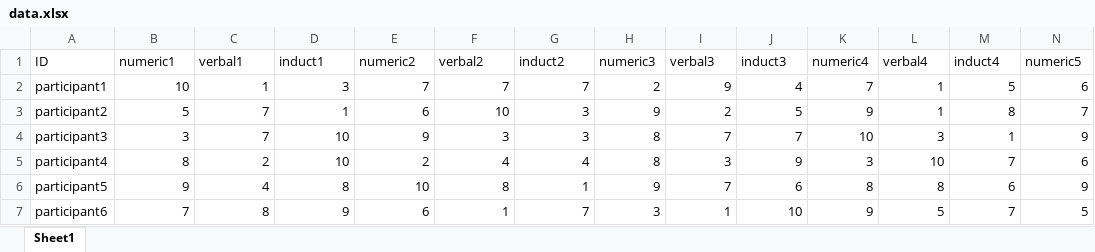
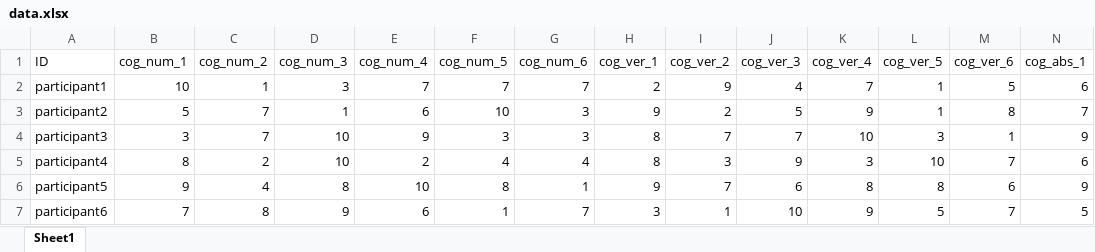
Before and after one commit to JMartindale612/NHS-report, an Excel workbook: data/data.xlsx, sheet Sheet1, drawn as a sheet; only a part is shown; values as stored, in another font and other column widths than the file's, no borders; the diff covers the shown part only; the diff names each change by its address in the sheet, - before the commit and + after, or states it on an @@ line.

```diff
--- a/data/data.xlsx (sheet Sheet1)
+++ b/data/data.xlsx (sheet Sheet1)
-B1: numeric1
+B1: cog_num_1
-C1: verbal1
+C1: cog_num_2
-D1: induct1
+D1: cog_num_3
-E1: numeric2
+E1: cog_num_4
-F1: verbal2
+F1: cog_num_5
-G1: induct2
+G1: cog_num_6
-H1: numeric3
+H1: cog_ver_1
-I1: verbal3
+I1: cog_ver_2
-J1: induct3
+J1: cog_ver_3
-K1: numeric4
+K1: cog_ver_4
-L1: verbal4
+L1: cog_ver_5
-M1: induct4
+M1: cog_ver_6
-N1: numeric5
+N1: cog_abs_1
```
Also changed, not shown: 5 edited cells elsewhere in this sheet, 16 other files.
